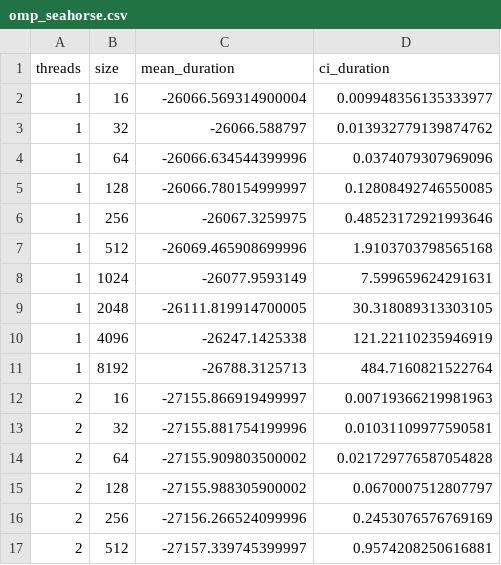
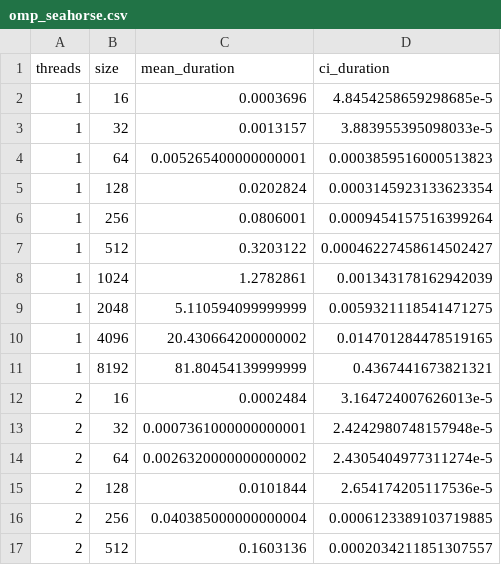
Before and after one commit to ThiagoSTeixeira/MAC0219---Paralela-, a CSV file: EP1/src/omp_seahorse.csv, drawn as a sheet; only a part is shown; the diff covers the shown part only.

```diff
--- a/EP1/src/omp_seahorse.csv
+++ b/EP1/src/omp_seahorse.csv
@@ -1,17 +1,17 @@
 threads,size,mean_duration,ci_duration
-1,16,-26066.569314900004,0.009948356135333977
-1,32,-26066.588797,0.013932779139874762
-1,64,-26066.634544399996,0.0374079307969096
-1,128,-26066.780154999997,0.12808492746550085
-1,256,-26067.3259975,0.48523172921993646
-1,512,-26069.465908699996,1.9103703798565168
-1,1024,-26077.9593149,7.599659624291631
-1,2048,-26111.819914700005,30.318089313303105
-1,4096,-26247.1425338,121.22110235946919
-1,8192,-26788.3125713,484.7160821522764
-2,16,-27155.866919499997,0.00719366219981963
-2,32,-27155.881754199996,0.01031109977590581
-2,64,-27155.909803500002,0.021729776587054828
-2,128,-27155.988305900002,0.0670007512807797
-2,256,-27156.266524099996,0.2453076576769169
-2,512,-27157.339745399997,0.9574208250616881
+1,16,0.0003696,4.8454258659298685e-5
+1,32,0.0013157,3.883955395098033e-5
+1,64,0.005265400000000001,0.0003859516000513823
+1,128,0.0202824,0.0003145923133623354
+1,256,0.0806001,0.0009454157516399264
+1,512,0.3203122,0.00046227458614502427
+1,1024,1.2782861,0.001343178162942039
+1,2048,5.110594099999999,0.0059321118541471275
+1,4096,20.430664200000002,0.014701284478519165
+1,8192,81.80454139999999,0.4367441673821321
+2,16,0.0002484,3.164724007626013e-5
+2,32,0.0007361000000000001,2.4242980748157948e-5
+2,64,0.0026320000000000002,2.4305404977311274e-5
+2,128,0.0101844,2.654174205117536e-5
+2,256,0.040385000000000004,0.0006123389103719885
+2,512,0.1603136,0.0002034211851307557
```
Also changed, not shown: 88 edited cells elsewhere in this file, EP1/src/omp_elephant.csv, EP1/src/omp_full.csv, 5 other files.
